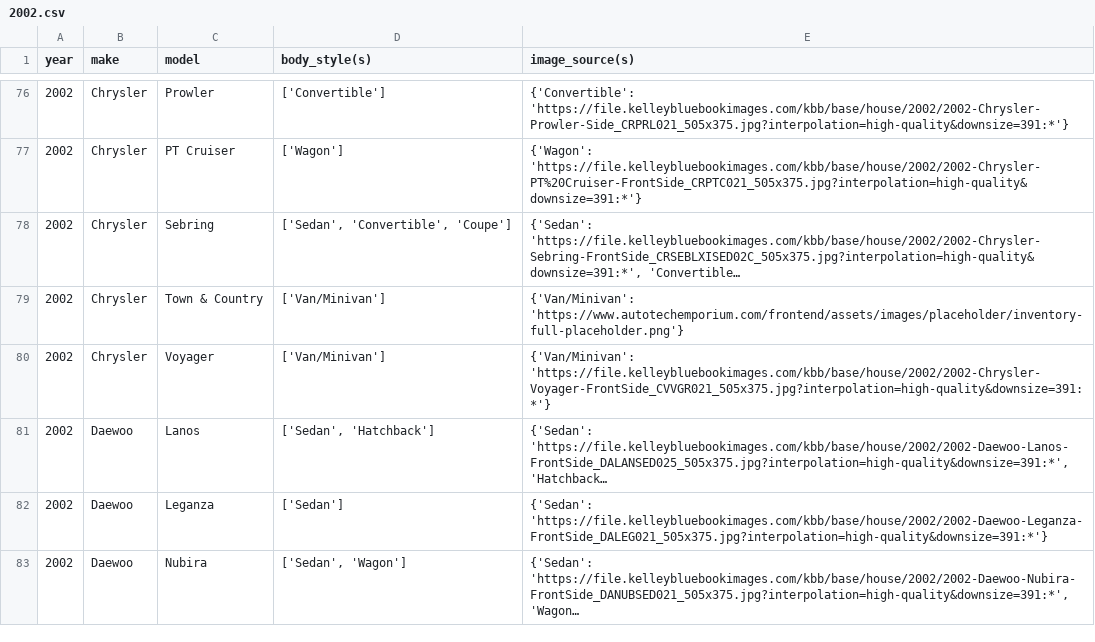
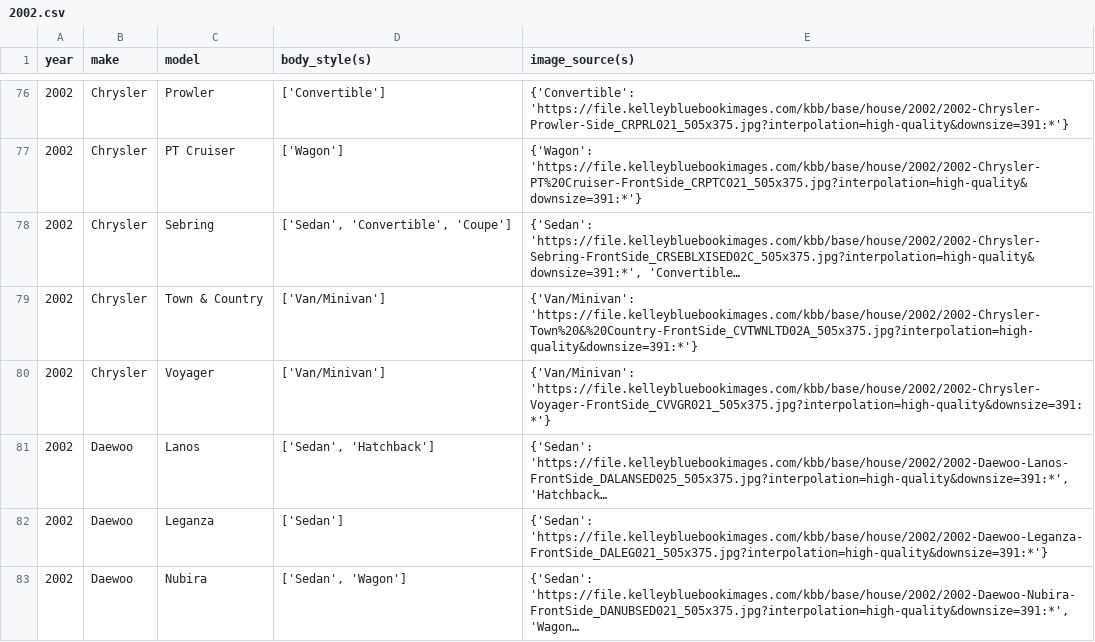
Before and after one commit to zshafiqu/vehicleinfo.org, a CSV file: scrapingservices/KBB_data/2002.csv, drawn as a sheet; only a part is shown, gaps mark what is left out; long unchanged cells end in …; the diff names each change by its address in the sheet, - before the commit and + after, or states it on an @@ line.

```diff
--- a/scrapingservices/KBB_data/2002.csv
+++ b/scrapingservices/KBB_data/2002.csv
-E79 (image_source(s)): {'Van/Minivan': 'https://www.autotechemporium.com/frontend/assets/images/placeholder/inventory-full-placeholder.png'}
+E79 (image_source(s)): {'Van/Minivan': 'https://file.kelleybluebookimages.com/kbb/base/house/2002/2002-Chrysler-Town%20&%20Country-FrontSide_CVTWNLTD02A_505x375.jpg?interpolation=high-quality&downsize=391:*'}
```
Also changed, not shown: scrapingservices/KBB_data/1999.csv, scrapingservices/KBB_data/2001.csv, 7 other files.
